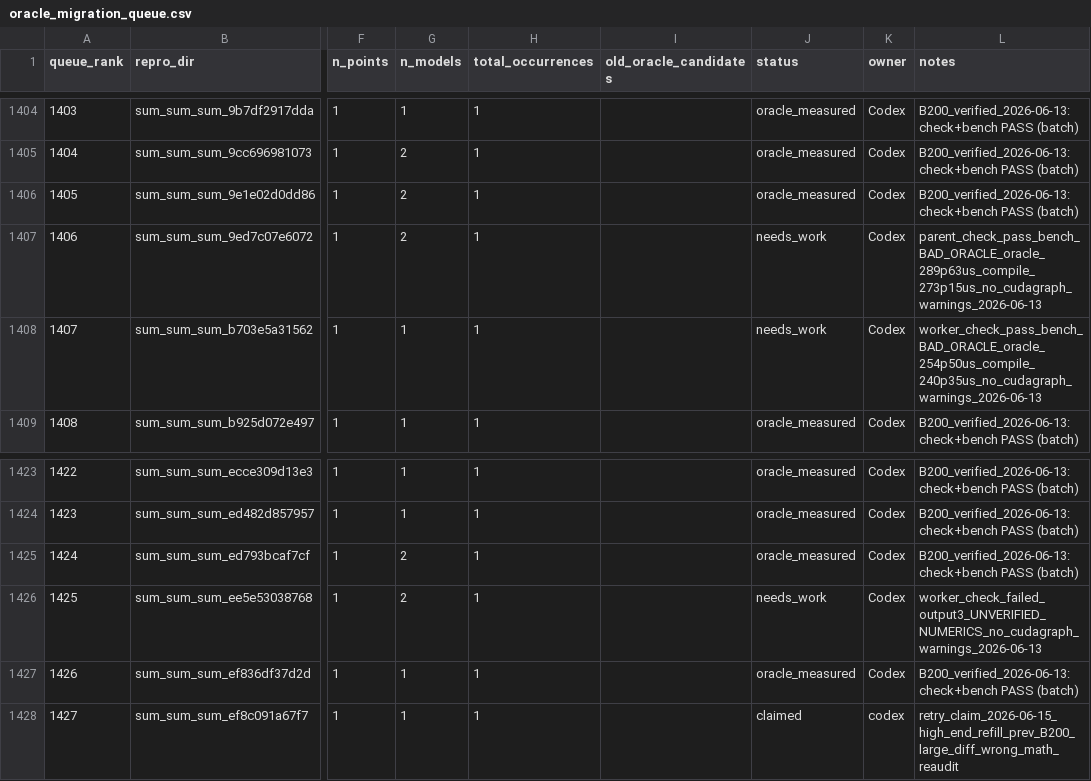
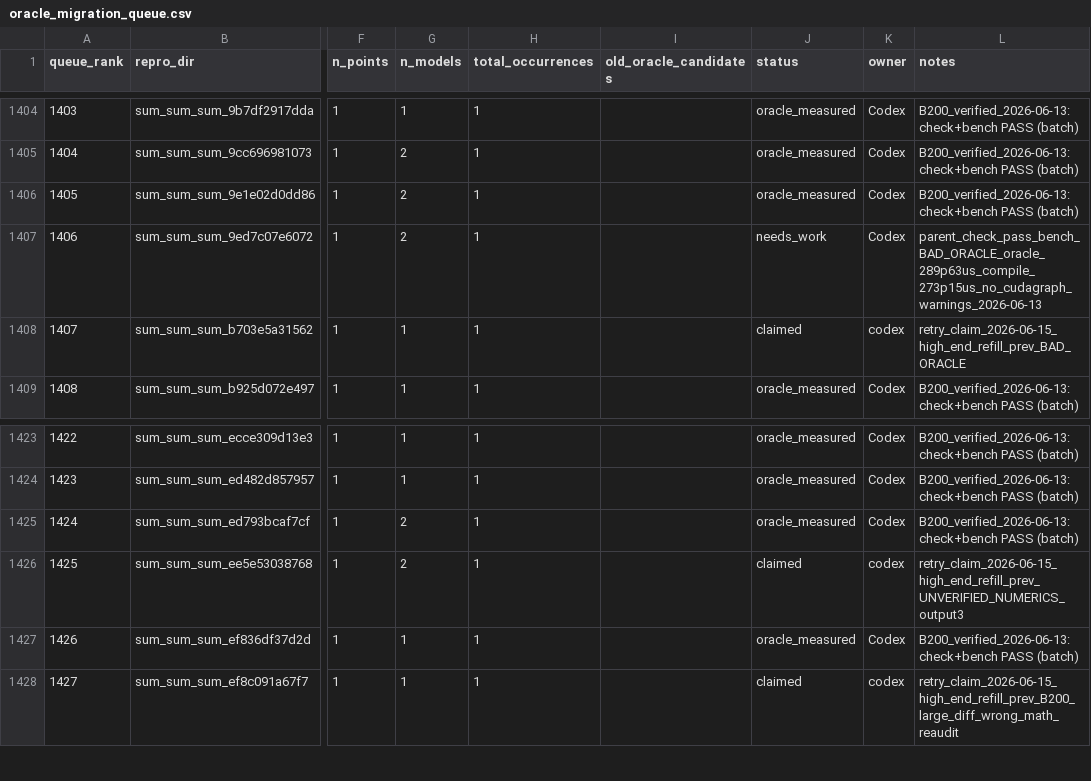
Before and after one commit to eellison/better-benchmark, a CSV file: investigation_results/oracle_migration_queue.csv, drawn as a sheet; only a part is shown, gaps mark what is left out; the diff names each change by its address in the sheet, - before the commit and + after, or states it on an @@ line.

Commit message:
Claim high-end rows 1407 and 1425

```diff
--- a/investigation_results/oracle_migration_queue.csv
+++ b/investigation_results/oracle_migration_queue.csv
-J1408 (status): needs_work
+J1408 (status): claimed
-K1408 (owner): Codex
+K1408 (owner): codex
-L1408 (notes): worker_check_pass_bench_BAD_ORACLE_oracle_254p50us_compile_240p35us_no_cudagraph_warnings_2026-06-13
+L1408 (notes): retry_claim_2026-06-15_high_end_refill_prev_BAD_ORACLE
-J1426 (status): needs_work
+J1426 (status): claimed
-K1426 (owner): Codex
+K1426 (owner): codex
-L1426 (notes): worker_check_failed_output3_UNVERIFIED_NUMERICS_no_cudagraph_warnings_2026-06-13
+L1426 (notes): retry_claim_2026-06-15_high_end_refill_prev_UNVERIFIED_NUMERICS_output3
```
